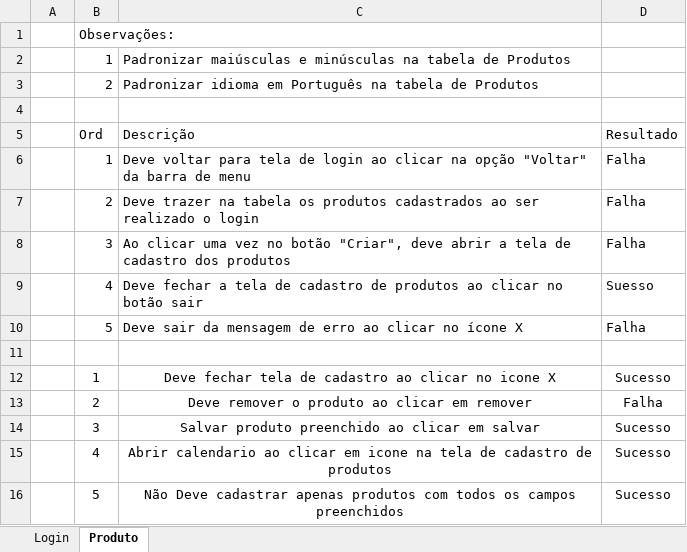
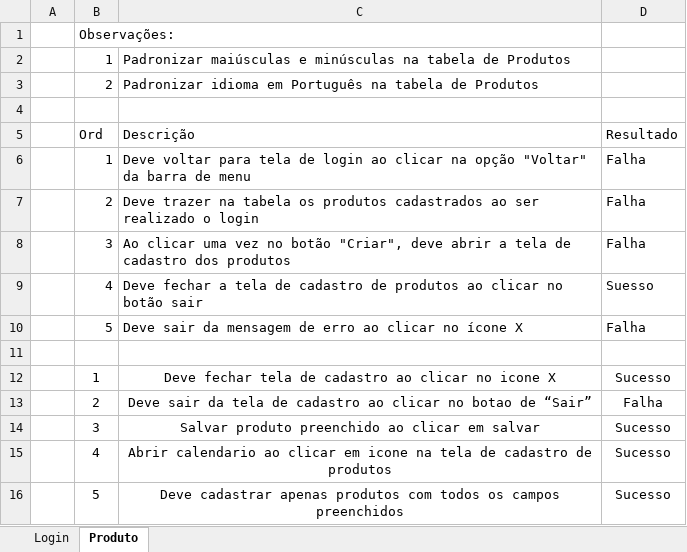
Before and after one commit to bastosydaniel/selenium-lab, an Excel workbook: Planilha_de_planejamento_de_testes_Daniel_Bastos.xlsx, sheet Produto, drawn as a sheet; values as stored, in another font and other column widths than the file's, no borders; the diff names each change by its address in the sheet, - before the commit and + after, or states it on an @@ line.

```diff
--- a/Planilha_de_planejamento_de_testes_Daniel_Bastos.xlsx (sheet Produto)
+++ b/Planilha_de_planejamento_de_testes_Daniel_Bastos.xlsx (sheet Produto)
-C13: Deve remover o produto ao clicar em remover
+C13: Deve sair da tela de cadastro ao clicar no botao de “Sair”
-C16: Não Deve cadastrar…
+C16: Deve cadastrar…
```
Also changed, not shown: 5 other files.
